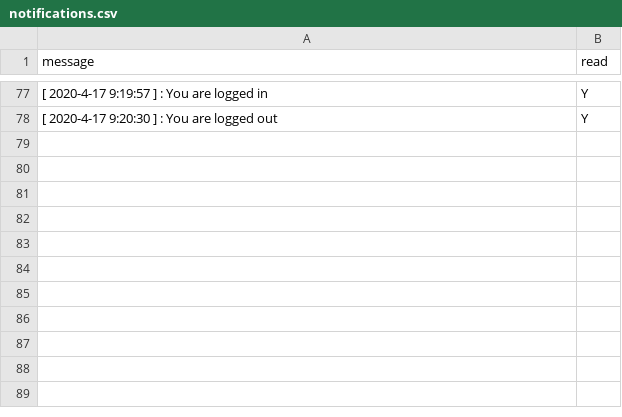
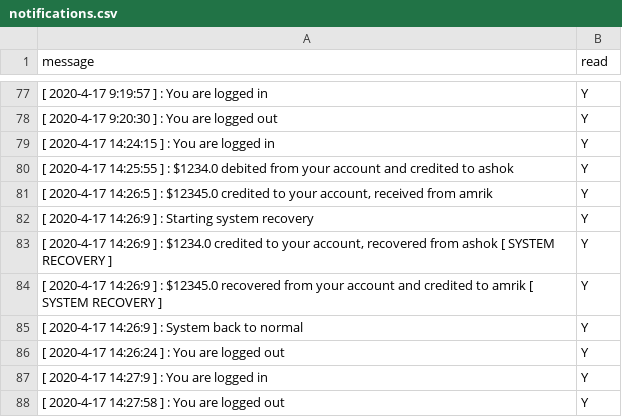
Before and after one commit to pritamksahoo/III-IV-YEAR-Assignments, a CSV file: DS/Assign3/server/stable_storage/notifications/pritam/notifications.csv, drawn as a sheet; only a part is shown, gaps mark what is left out; the diff names each change by its address in the sheet, - before the commit and + after, or states it on an @@ line.

```diff
--- a/DS/Assign3/server/stable_storage/notifications/pritam/notifications.csv
+++ b/DS/Assign3/server/stable_storage/notifications/pritam/notifications.csv
+row 79: [ 2020-4-17 14:24:15 ] : You are logged in | Y
+row 80: [ 2020-4-17 14:25:55 ] : $1234.0 debited from your account and credited to ashok | Y
+row 81: [ 2020-4-17 14:26:5 ] : $12345.0 credited to your account, received from amrik | Y
+row 82: [ 2020-4-17 14:26:9 ] : Starting system recovery | Y
+row 83: [ 2020-4-17 14:26:9 ] : $1234.0 credited to your account, recovered from ashok [ SYSTEM RECOVERY ] | Y
+row 84: [ 2020-4-17 14:26:9 ] : $12345.0 recovered from your account and credited to amrik [ SYSTEM RECOVERY ] | Y
+row 85: [ 2020-4-17 14:26:9 ] : System back to normal | Y
+row 86: [ 2020-4-17 14:26:24 ] : You are logged out | Y
+row 87: [ 2020-4-17 14:27:9 ] : You are logged in | Y
+row 88: [ 2020-4-17 14:27:58 ] : You are logged out | Y
```
Also changed, not shown: DS/Assign3/server/stable_storage/notifications/amrik/notifications.csv, DS/Assign3/server/stable_storage/notifications/ashok/notifications.csv, 10 other files.
